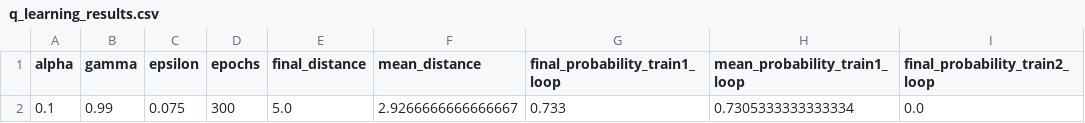
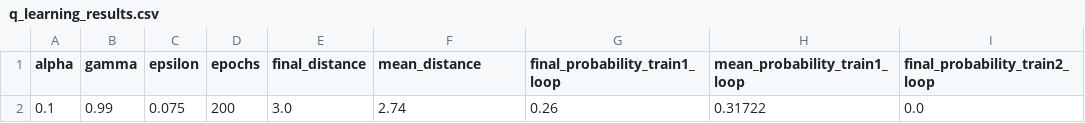
Before and after one commit to TimXia7/QML-CyberDefence-COMP4900, a CSV file: q_learning_results.csv, drawn as a sheet; only a part is shown; the diff names each change by its address in the sheet, - before the commit and + after, or states it on an @@ line.

```diff
--- a/q_learning_results.csv
+++ b/q_learning_results.csv
-D2 (epochs): 300
+D2 (epochs): 200
-E2 (final_distance): 5.0
+E2 (final_distance): 3.0
-F2 (mean_distance): 2.9266666666666667
+F2 (mean_distance): 2.74
-G2 (final_probability_train1_loop): 0.733
+G2 (final_probability_train1_loop): 0.26
-H2 (mean_probability_train1_loop): 0.7305333333333334
+H2 (mean_probability_train1_loop): 0.31722
```
Also changed, not shown: 5 other files.
